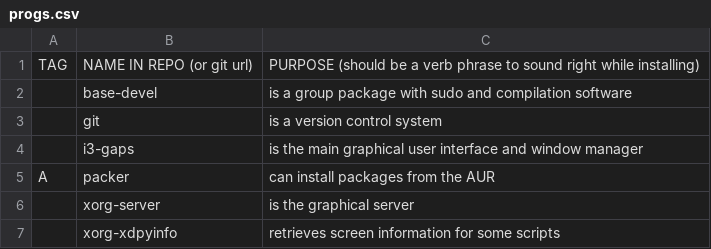
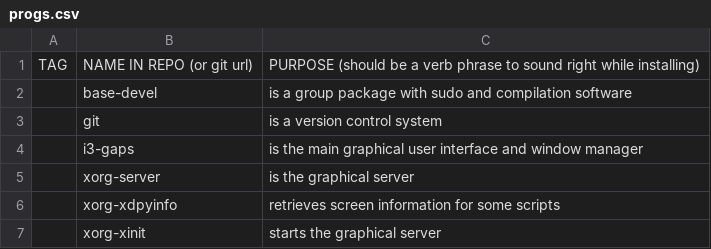
Before and after one commit to LukeSmithxyz/LARBS, a CSV file: progs.csv, drawn as a sheet; only a part is shown; the shorter side is filled out with more unchanged rows; the diff names each change by its address in the sheet, - before the commit and + after, or states it on an @@ line.

Commit message:
packer removed

```diff
--- a/progs.csv
+++ b/progs.csv
-row 5: A | packer | can install packages from the AUR
```
